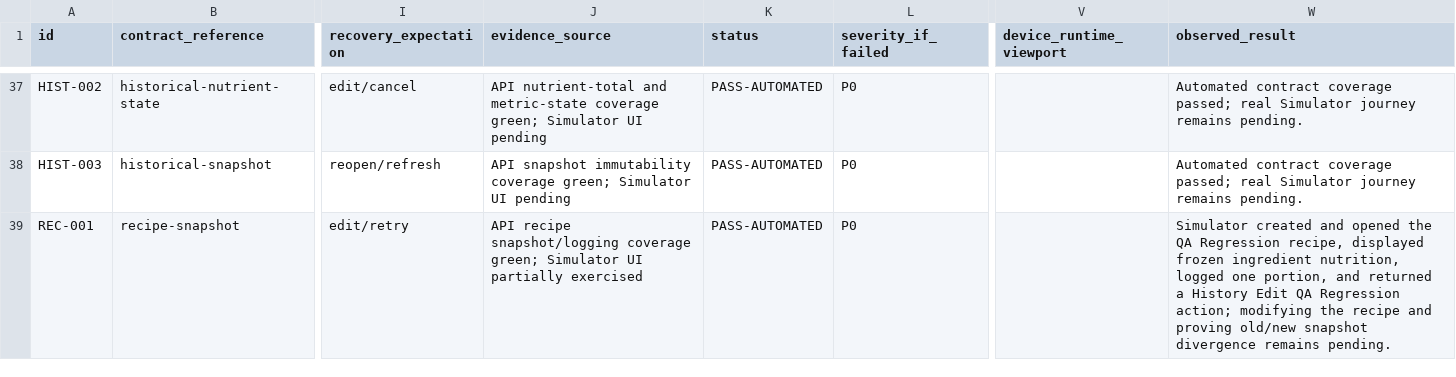
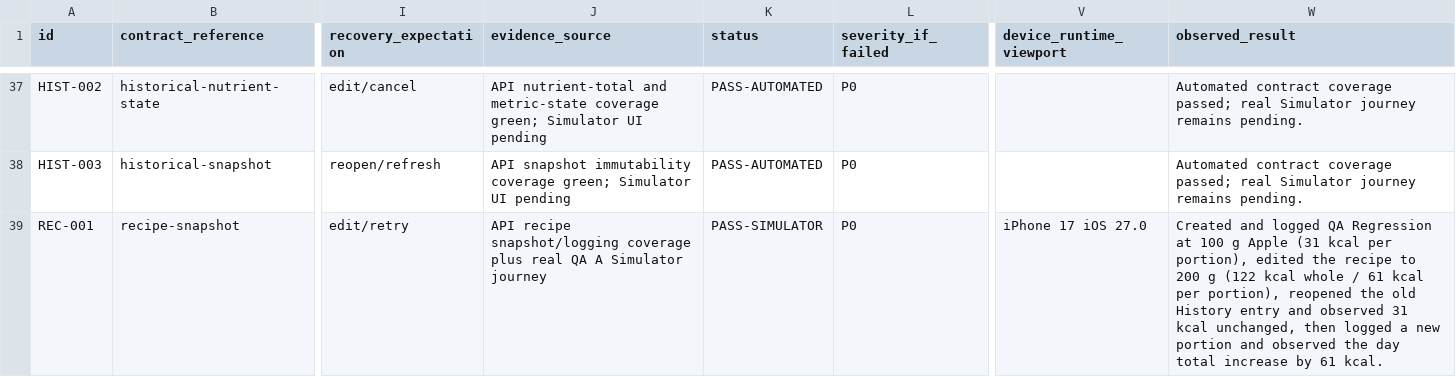
Before and after one commit to joshuaAryy/food-tracker, a CSV file: docs/superpowers/pre-phase-24-regression-matrix.csv, drawn as a sheet; only a part is shown, gaps mark what is left out; the diff covers the shown part only; the diff names each change by its address in the sheet, - before the commit and + after, or states it on an @@ line.

```diff
--- a/docs/superpowers/pre-phase-24-regression-matrix.csv
+++ b/docs/superpowers/pre-phase-24-regression-matrix.csv
-J39 (evidence_source): …snapshot/logging coverage green; Simulator UI partially exercised
+J39 (evidence_source): …snapshot/logging coverage plus real QA A Simulator journey
-K39 (status): PASS-AUTOMATED
+K39 (status): PASS-SIMULATOR
-V39 (device_runtime_viewport): (empty)
+V39 (device_runtime_viewport): iPhone 17 iOS 27.0
-W39 (observed_result): Simulator created and opened the QA Regression recipe, displayed frozen ingredient nutrition, logged one portion, and returned a History Edit QA Regression action; modifying the recipe and proving old/new snapshot divergence remains pending.
+W39 (observed_result): Created and logged QA Regression at 100 g Apple (31 kcal per portion), edited the recipe to 200 g (122 kcal whole / 61 kcal per portion), reopened the old History entry and observed 31 kcal unchanged, then logged a new portion and observed the day total increase by 61 kcal.
```
Also changed, not shown: 6 edited cells elsewhere in this file, 2 other files.
